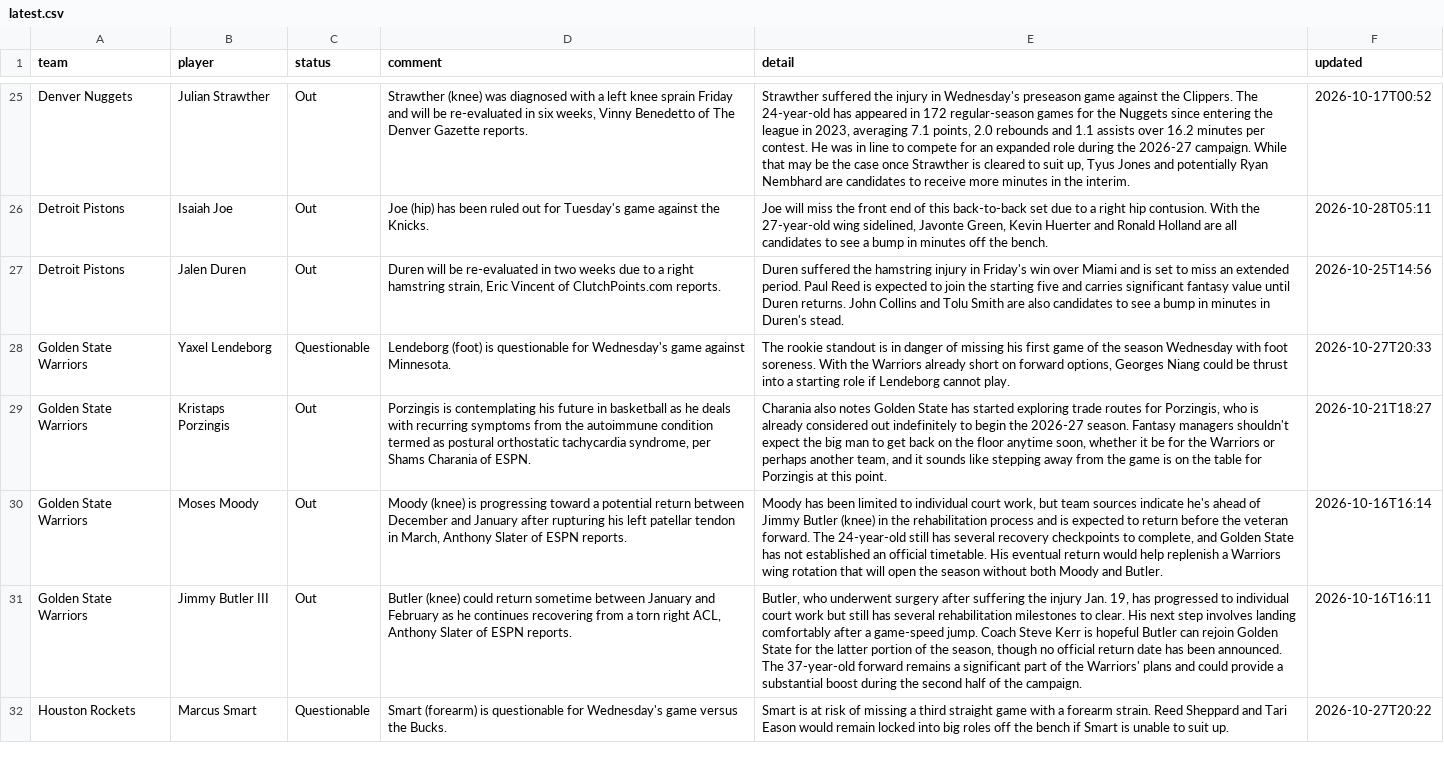
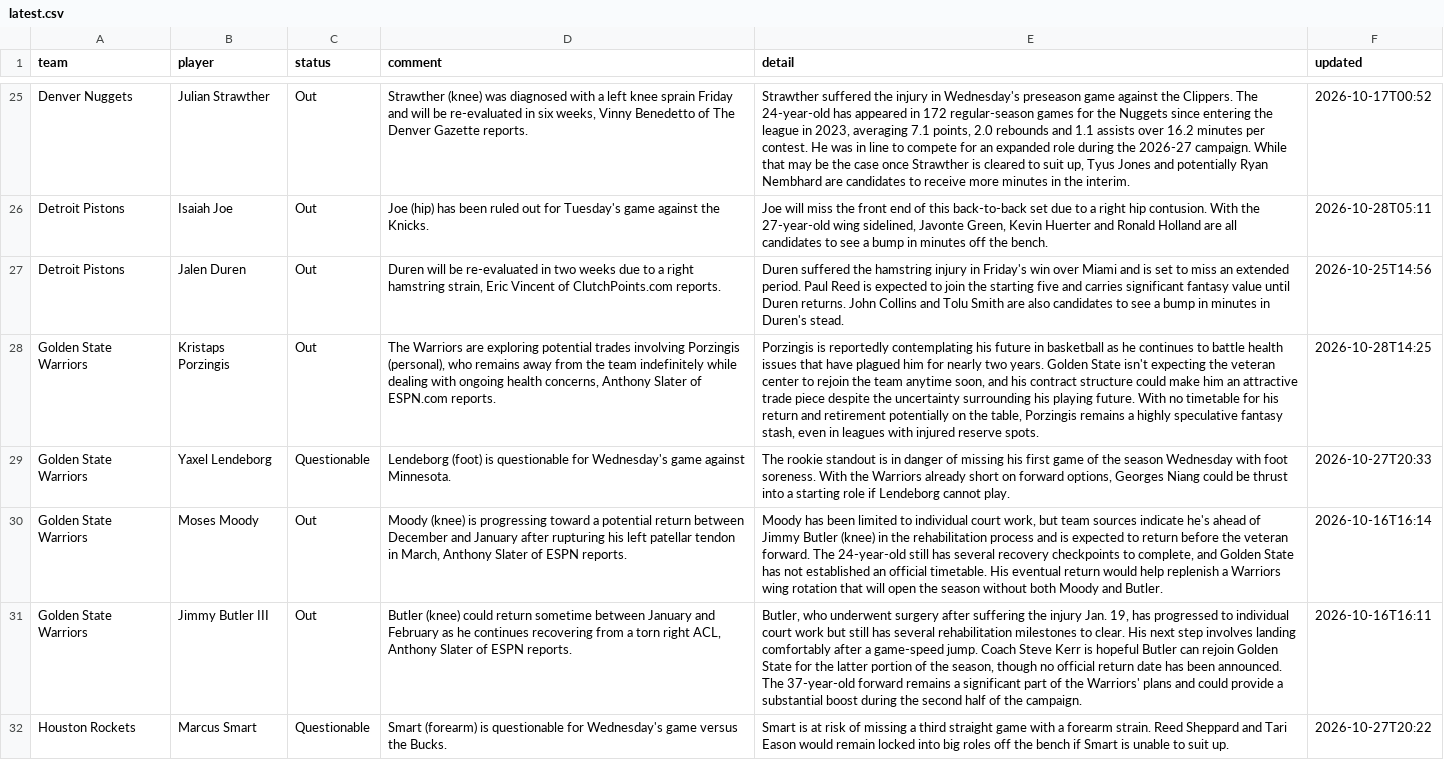
Before and after one commit to barrca12-rgb/NBA, a CSV file: injuries/latest.csv, drawn as a sheet; only a part is shown, gaps mark what is left out; removed rows and columns are numbered as before the commit, all else as after; the diff names each change by its address in the sheet, - before the commit and + after, or states it on an @@ line.

```diff
--- a/injuries/latest.csv
+++ b/injuries/latest.csv
+row 28: Golden State Warriors | Kristaps Porzingis | Out | The Warriors are exploring potential trades involving Porzingis (personal), who remains away from the team indefinitely while dealing with ongoing health concerns, Anthony Slater of ESPN.com reports. | Porzingis is reportedly contemplating his future in basketball as he continues to battle health issues that have plagued him for nearly two years. Golden State isn't expecting the veteran center to rejoin the team anytime soon, and his contract structure could make him an attractive trade piece despite the uncertainty surrounding his playing future. With no timetable for his return and retirement potentially on the table, Porzingis remains a highly speculative fantasy stash, even in leagues with injured reserve spots. | 2026-10-28T14:25
-row 29: Golden State Warriors | Kristaps Porzingis | Out | Porzingis is contemplating his future in basketball as he deals with recurring symptoms from the autoimmune condition termed as postural orthostatic tachycardia syndrome, per Shams Charania of ESPN. | Charania also notes Golden State has started exploring trade routes for Porzingis, who is already considered out indefinitely to begin the 2026-27 season. Fantasy managers shouldn't expect the big man to get back on the floor anytime soon, whether it be for the Warriors or perhaps another team, and it sounds like stepping away from the game is on the table for Porzingis at this point. | 2026-10-21T18:27
```
Also changed, not shown: bets/plays.csv, injuries/log.csv, 10 other files.
